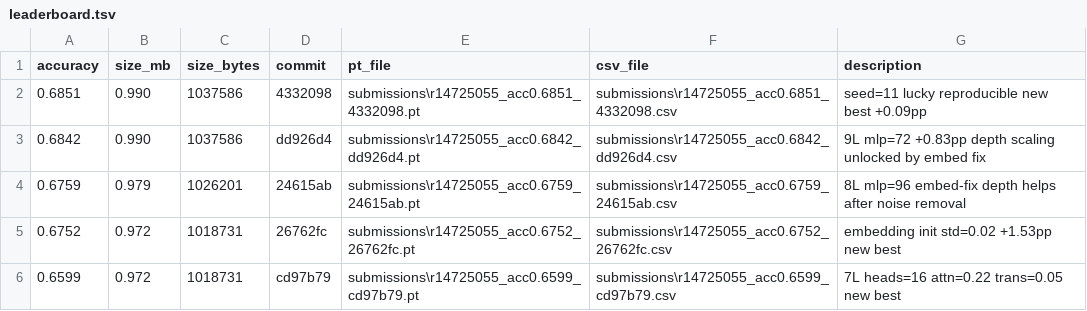
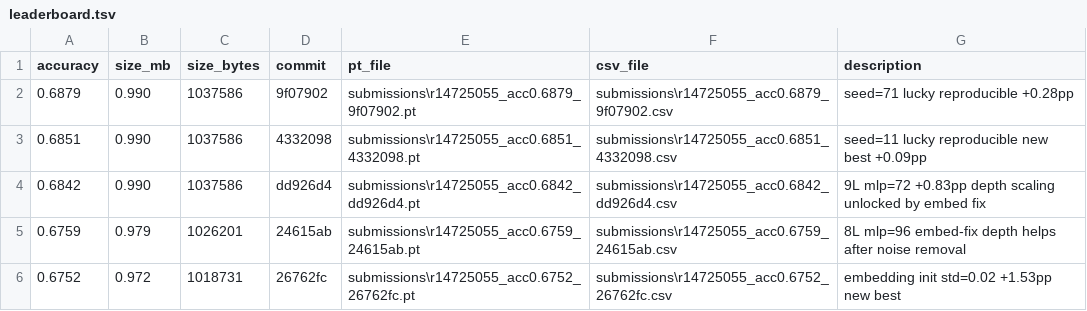
Before and after one commit to nalada16/dl_hw3_autoresearch, a TSV file: submissions/leaderboard.tsv, drawn as a sheet.

```diff
--- a/submissions/leaderboard.tsv
+++ b/submissions/leaderboard.tsv
@@ -1,2 +1,3 @@
 accuracy	size_mb	size_bytes	commit	pt_file	csv_file	description
+0.6879	0.990	1037586	9f07902	submissions\r14725055_acc0.6879_9f07902.pt	submissions\r14725055_acc0.6879_9f07902.csv	seed=71 lucky reproducible +0.28pp
 0.6851	0.990	1037586	4332098	submissions\r14725055_acc0.6851_4332098.pt	submissions\r14725055_acc0.6851_4332098.csv	seed=11 lucky reproducible new best +0.09pp
@@ -5,2 +6 @@ accuracy	size_mb	size_bytes	commit	pt_file	csv_file	description
 0.6752	0.972	1018731	26762fc	submissions\r14725055_acc0.6752_26762fc.pt	submissions\r14725055_acc0.6752_26762fc.csv	embedding init std=0.02 +1.53pp new best
-0.6599	0.972	1018731	cd97b79	submissions\r14725055_acc0.6599_cd97b79.pt	submissions\r14725055_acc0.6599_cd97b79.csv	7L heads=16 attn=0.22 trans=0.05 new best
```
Also changed, not shown: results.tsv, 3 other files.
